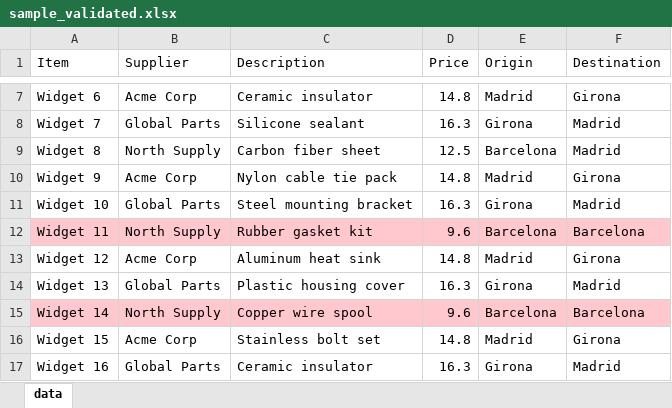
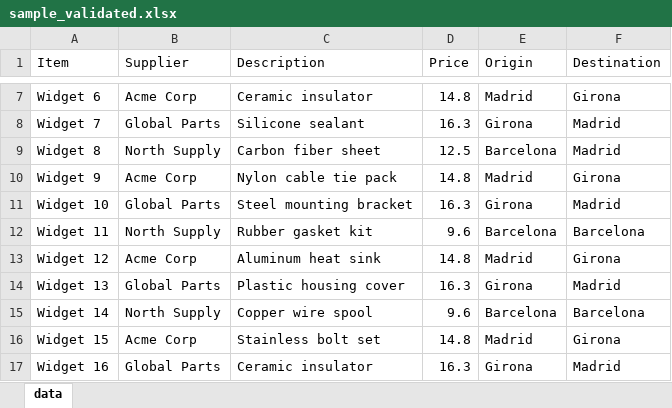
Before and after one commit to srgrr/validation-language, an Excel workbook: data/sample_validated.xlsx, sheet data, drawn as a sheet; only a part is shown, gaps mark what is left out; values as stored, in another font and other column widths than the file's, no borders; conditional formats not drawn; the diff covers the shown part only; the diff names each change by its address in the sheet, - before the commit and + after, or states it on an @@ line.

Commit message:
add excel formulas]

```diff
--- a/data/sample_validated.xlsx (sheet data)
+++ b/data/sample_validated.xlsx (sheet data)
-A12:F12 fill: #FFC7CE
+A12:F12 fill: none
-A15:F15 fill: #FFC7CE
+A15:F15 fill: none
```
Also changed, not shown: cell formats elsewhere in this sheet, 6 other files.
